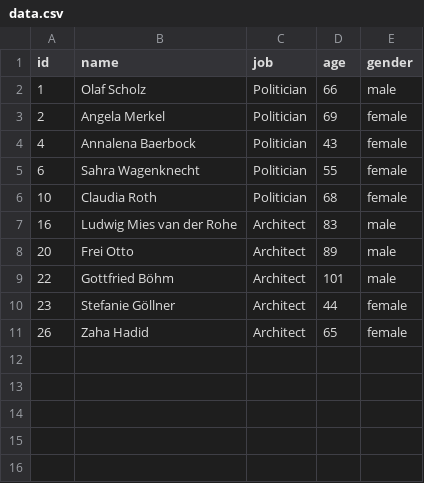
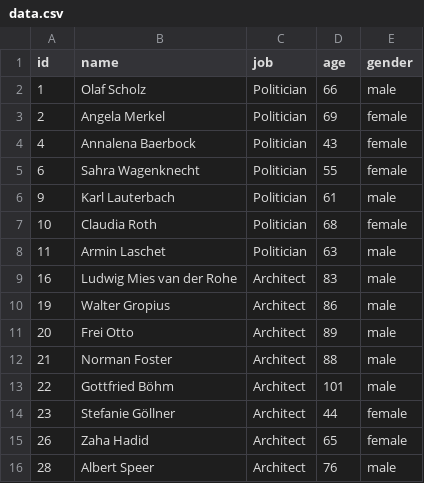
Before and after one commit to ma777xim/Controversy-Mapping, a CSV file: data.csv, drawn as a sheet; the diff names each change by its address in the sheet, - before the commit and + after, or states it on an @@ line.

Commit message:
Add files via upload

```diff
--- a/data.csv
+++ b/data.csv
+row 6: 9 | Karl Lauterbach | Politician | 61 | male
+row 8: 11 | Armin Laschet | Politician | 63 | male
+row 10: 19 | Walter Gropius | Architect | 86 | male
+row 12: 21 | Norman Foster | Architect | 88 | male
+row 16: 28 | Albert Speer | Architect | 76 | male
```
